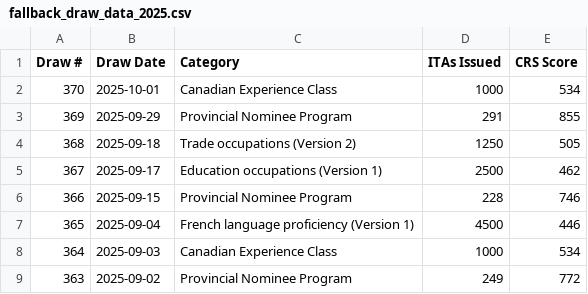
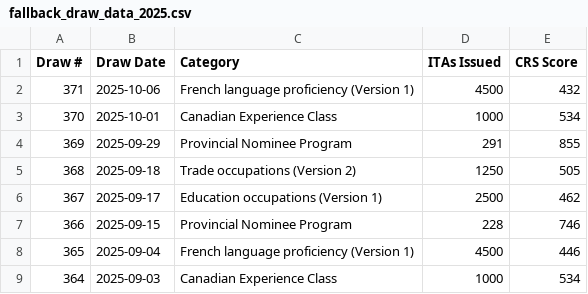
Before and after one commit to prabhakarana/express_entry_draw_tracker, a CSV file: fallback_draw_data_2025.csv, drawn as a sheet; only a part is shown; the shorter side is filled out with more unchanged rows; the diff names each change by its address in the sheet, - before the commit and + after, or states it on an @@ line.

```diff
--- a/fallback_draw_data_2025.csv
+++ b/fallback_draw_data_2025.csv
+row 2: 371 | 2025-10-06 | French language proficiency (Version 1) | 4500 | 432
```
Also changed, not shown: 1 other file.
